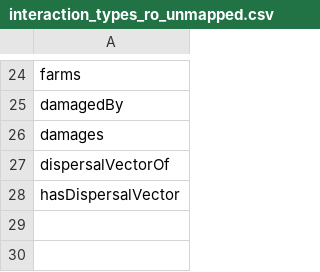
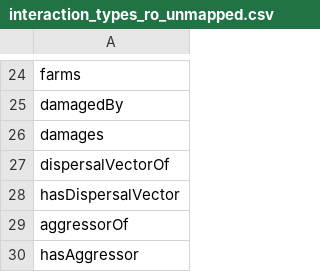
Before and after one commit to globalbioticinteractions/globalbioticinteractions, a CSV file: eol-globi-lib/src/main/resources/org/globalbioticinteractions/interaction_types_ro_unmapped.csv, drawn as a sheet; only a part is shown, gaps mark what is left out.

Commit message:
fix test error related to https://github.com/globalbioticinteractions/globalbioticinteractions/issues/540

```diff
--- a/eol-globi-lib/src/main/resources/org/globalbioticinteractions/interaction_types_ro_unmapped.csv
+++ b/eol-globi-lib/src/main/resources/org/globalbioticinteractions/interaction_types_ro_unmapped.csv
@@ -28 +28,3 @@ dispersalVectorOf
 hasDispersalVector
+aggressorOf
+hasAggressor
```
Also changed, not shown: 1 other file.
